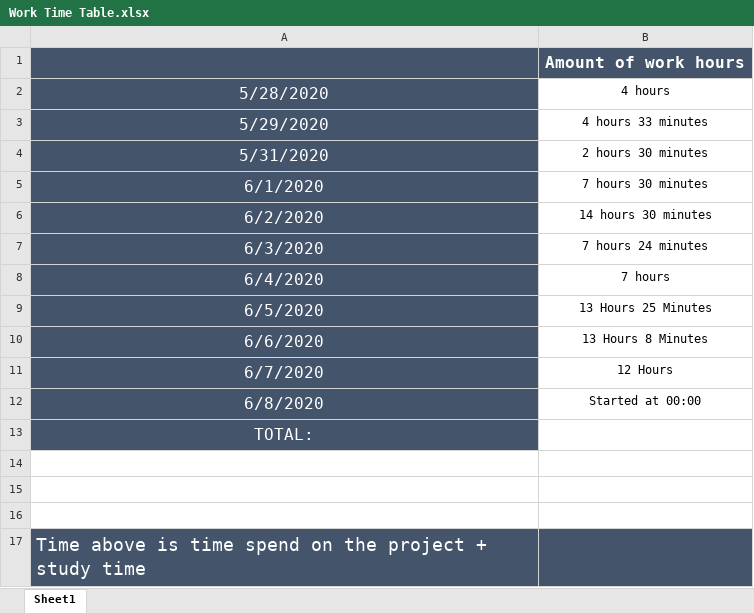
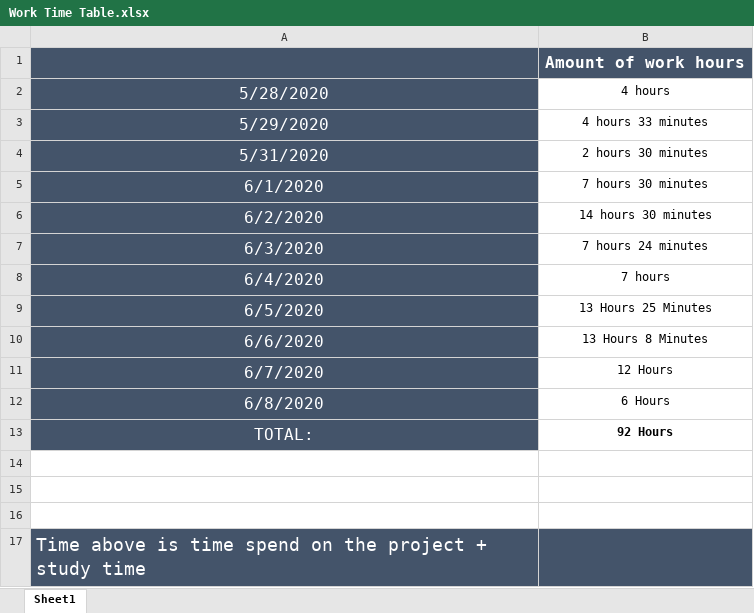
Before and after one commit to Moonshine42tech/Tic-Tac-Toe, an Excel workbook: Documentation/Work Time Table.xlsx, sheet Sheet1, drawn as a sheet; values as stored, in another font and other column widths than the file's, no borders; the diff names each change by its address in the sheet, - before the commit and + after, or states it on an @@ line.

```diff
--- a/Documentation/Work Time Table.xlsx (sheet Sheet1)
+++ b/Documentation/Work Time Table.xlsx (sheet Sheet1)
-B12: Started at 00:00
+B12: 6 Hours
-B13: (empty)
+B13: 92 Hours
```
Also changed, not shown: 1 other file.
